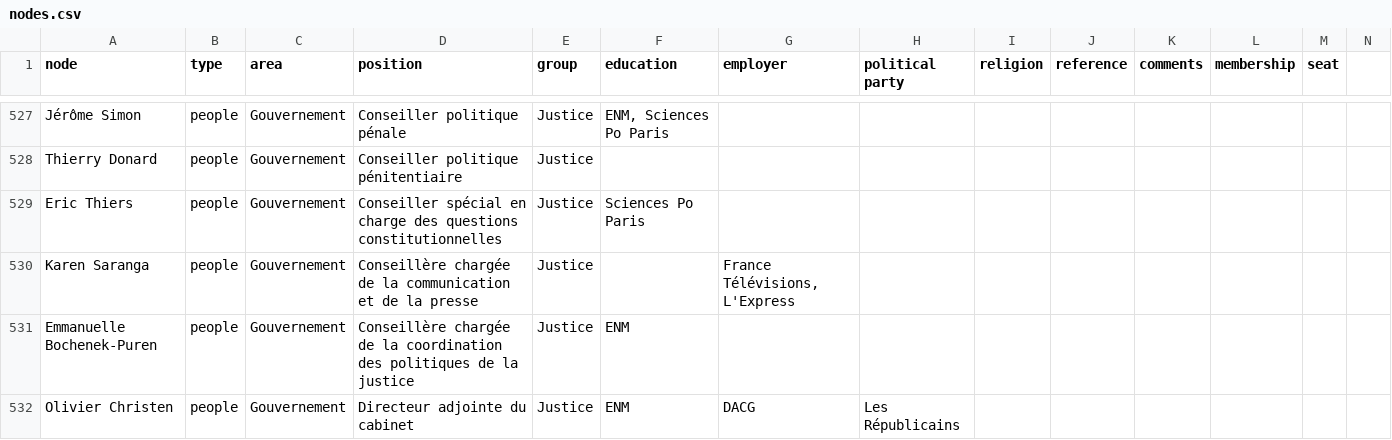
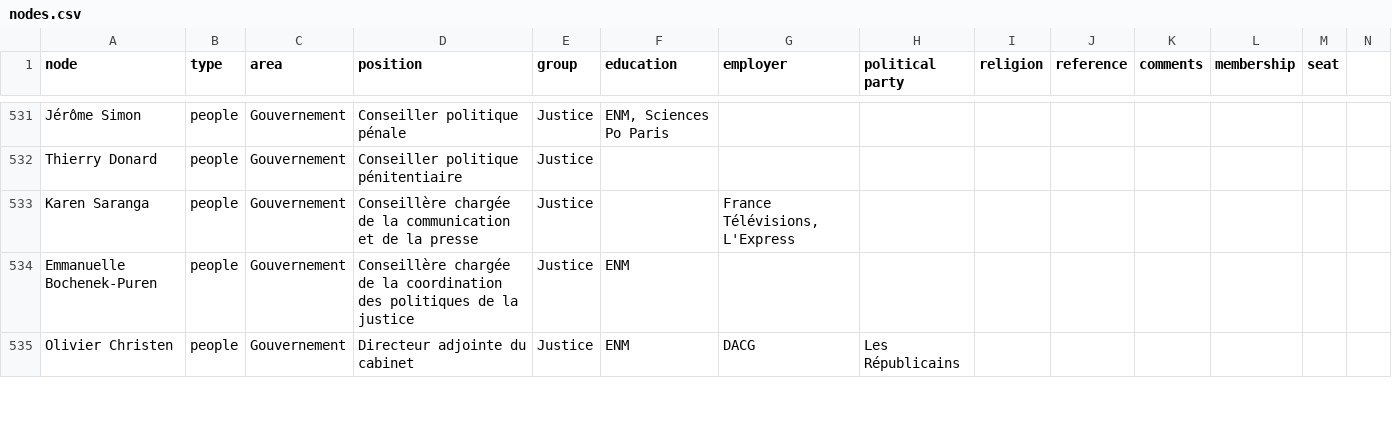
Before and after one commit to samuelgoujon/facta, a CSV file: data/nodes.csv, drawn as a sheet; only a part is shown, gaps mark what is left out; removed rows and columns are numbered as before the commit, all else as after; rows hold the shown columns only; the diff covers the shown part only; the diff names each change by its address in the sheet, - before the commit and + after, or states it on an @@ line.

```diff
--- a/data/nodes.csv
+++ b/data/nodes.csv
-row 529: Eric Thiers | people | Gouvernement | Conseiller spécial en charge des questions constitutionnelles | Justice | Sciences Po Paris
```
Also changed, not shown: 15 added rows, 4 removed rows and 9 edited cells elsewhere in this file, data/connections.csv, 14 other files.
